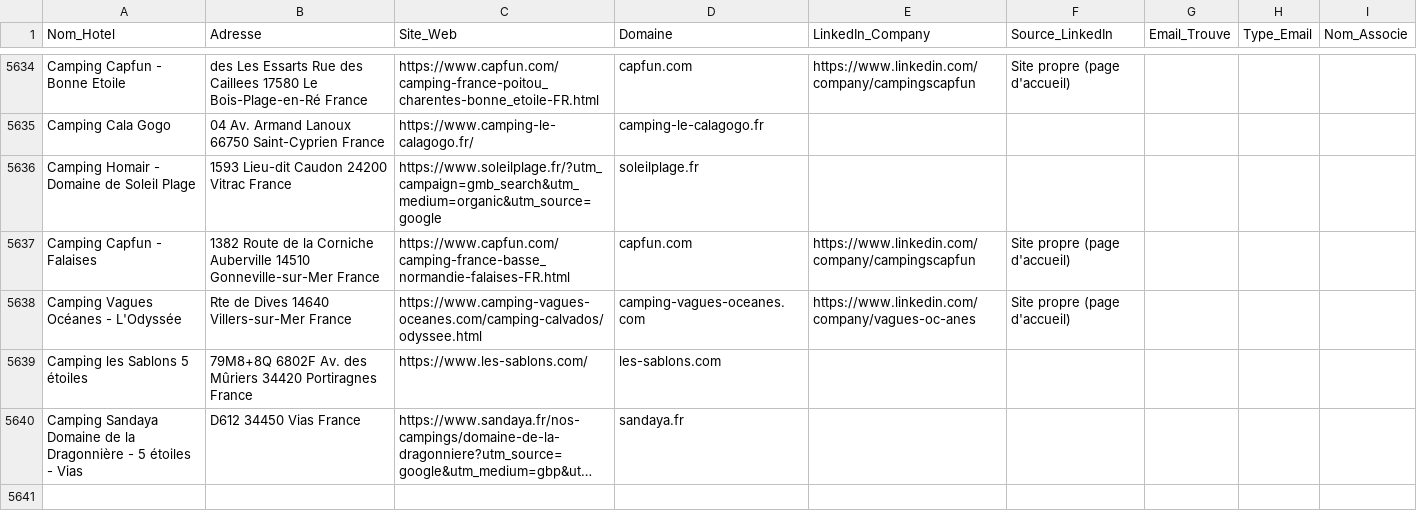
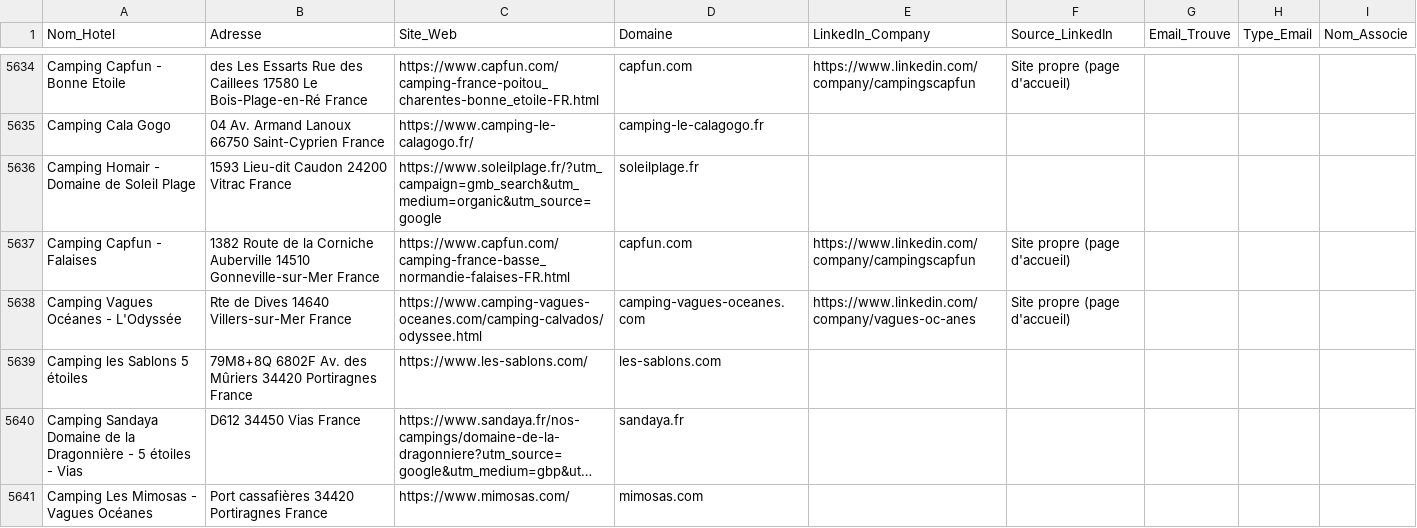
Before and after one commit to tsimokaza01-source/URL-5, a CSV file: hotels_enrichis.csv, drawn as a sheet; only a part is shown, gaps mark what is left out; long unchanged cells end in …; the diff names each change by its address in the sheet, - before the commit and + after, or states it on an @@ line.

```diff
--- a/hotels_enrichis.csv
+++ b/hotels_enrichis.csv
+row 5641: Camping Les Mimosas - Vagues Océanes | Port cassafières 34420 Portiragnes France | https://www.mimosas.com/ | mimosas.com
```
Also changed, not shown: 1 other file.
